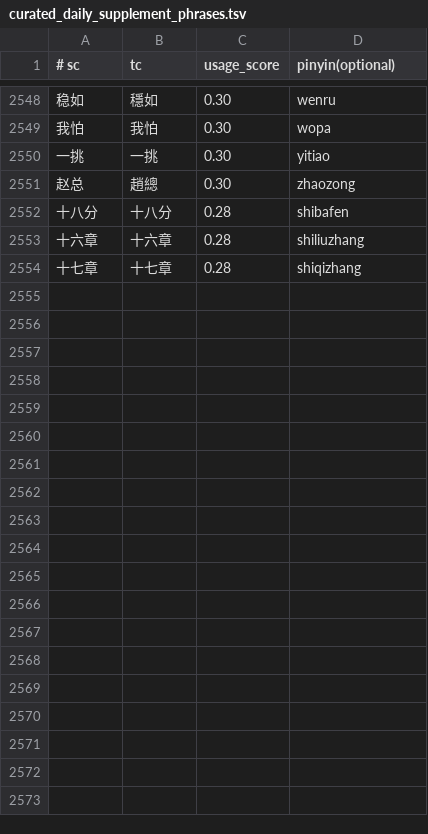
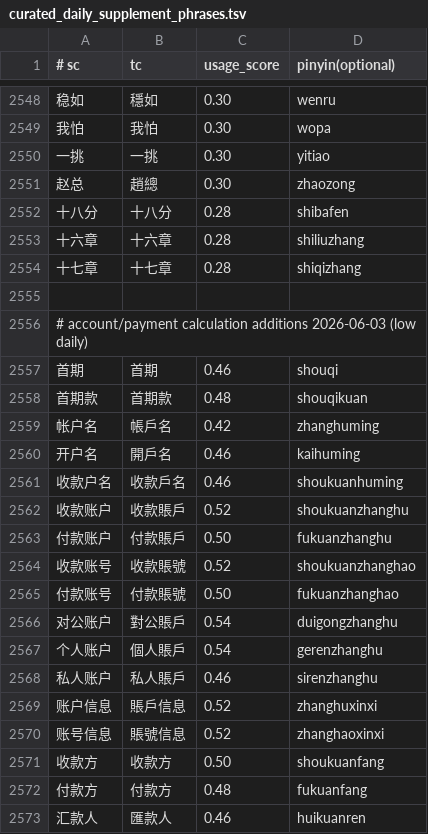
Before and after one commit to shenmin/cassotis-lexicon, a TSV file: manifests/curated_daily_supplement_phrases.tsv, drawn as a sheet; only a part is shown, gaps mark what is left out; the diff covers the shown part only; the diff names each change by its address in the sheet, - before the commit and + after, or states it on an @@ line.

Commit message:
Add account and payment lexicon terms

```diff
--- a/manifests/curated_daily_supplement_phrases.tsv
+++ b/manifests/curated_daily_supplement_phrases.tsv
+row 2555: (empty)
+row 2556: # account/payment calculation additions 2026-06-03 (low daily)
+row 2557: 首期 | 首期 | 0.46 | shouqi
+row 2558: 首期款 | 首期款 | 0.48 | shouqikuan
+row 2559: 帐户名 | 帳戶名 | 0.42 | zhanghuming
+row 2560: 开户名 | 開戶名 | 0.46 | kaihuming
+row 2561: 收款户名 | 收款戶名 | 0.46 | shoukuanhuming
+row 2562: 收款账户 | 收款賬戶 | 0.52 | shoukuanzhanghu
+row 2563: 付款账户 | 付款賬戶 | 0.50 | fukuanzhanghu
+row 2564: 收款账号 | 收款賬號 | 0.52 | shoukuanzhanghao
+row 2565: 付款账号 | 付款賬號 | 0.50 | fukuanzhanghao
+row 2566: 对公账户 | 對公賬戶 | 0.54 | duigongzhanghu
+row 2567: 个人账户 | 個人賬戶 | 0.54 | gerenzhanghu
+row 2568: 私人账户 | 私人賬戶 | 0.46 | sirenzhanghu
+row 2569: 账户信息 | 賬戶信息 | 0.52 | zhanghuxinxi
+row 2570: 账号信息 | 賬號信息 | 0.52 | zhanghaoxinxi
+row 2571: 收款方 | 收款方 | 0.50 | shoukuanfang
+row 2572: 付款方 | 付款方 | 0.48 | fukuanfang
+row 2573: 汇款人 | 匯款人 | 0.46 | huikuanren
```
Also changed, not shown: 16 added rows elsewhere in this file, manifests/curated_daily_phrases.tsv, 10 other files.
